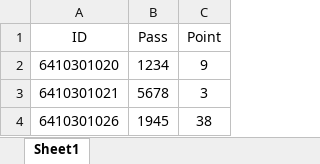
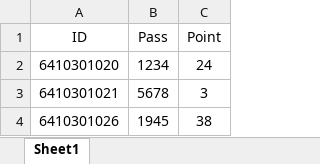
Before and after one commit to PonMorin/BottleAI, an Excel workbook: studentData.xlsx, sheet Sheet1, drawn as a sheet; values as stored, in another font and other column widths than the file's, no borders; the diff names each change by its address in the sheet, - before the commit and + after, or states it on an @@ line.

```diff
--- a/studentData.xlsx (sheet Sheet1)
+++ b/studentData.xlsx (sheet Sheet1)
-C2 (Point): 9
+C2 (Point): 24
```
Also changed, not shown: 5 other files.
